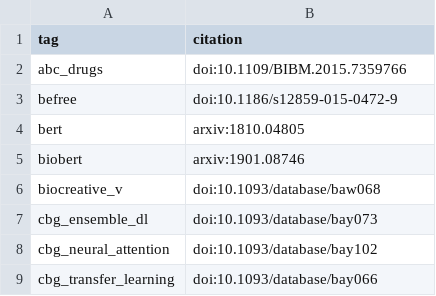
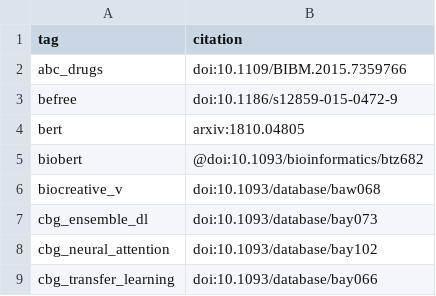
Before and after one commit to greenelab/text_mined_hetnet_manuscript, a TSV file: content/citation-tags.tsv, drawn as a sheet; only a part is shown.

Commit message:
Replaced bad doi with raw citation

```diff
--- a/content/citation-tags.tsv
+++ b/content/citation-tags.tsv
@@ -4,3 +4,3 @@ befree	doi:10.1186/s12859-015-0472-9
 bert	arxiv:1810.04805
-biobert	arxiv:1901.08746
+biobert	@doi:10.1093/bioinformatics/btz682
 biocreative_v	doi:10.1093/database/baw068
```
Also changed, not shown: 2 other files.
